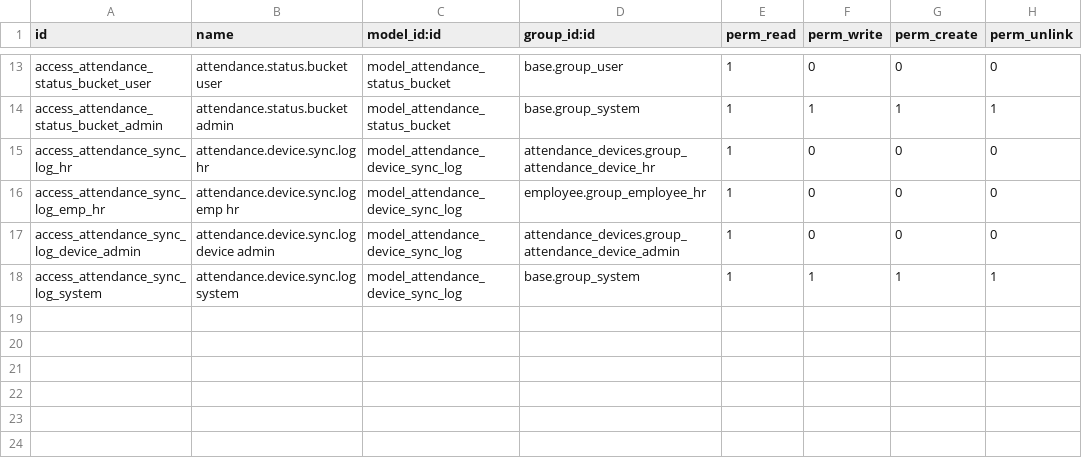
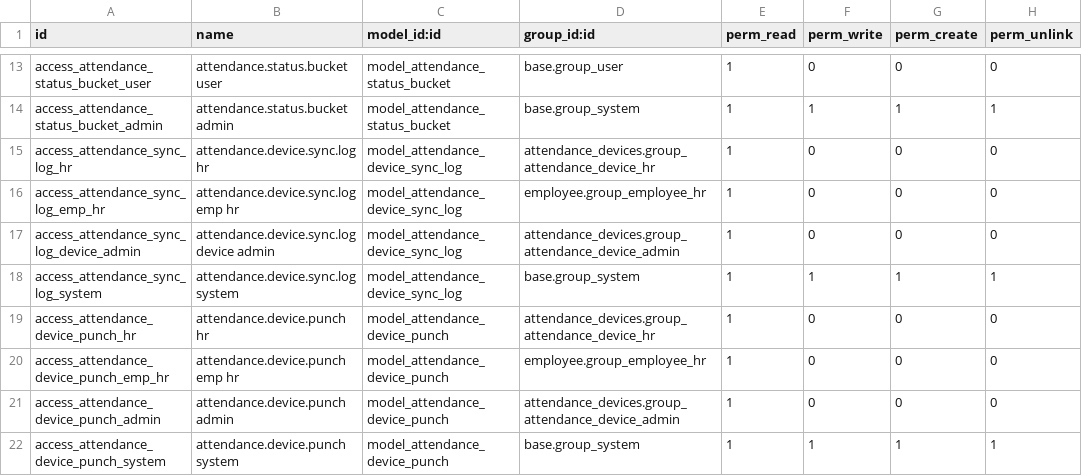
Before and after one commit to YassirEdk/HR---Management-Odoo18, a CSV file: attendance_devices/security/ir.model.access.csv, drawn as a sheet; only a part is shown, gaps mark what is left out; the diff names each change by its address in the sheet, - before the commit and + after, or states it on an @@ line.

```diff
--- a/attendance_devices/security/ir.model.access.csv
+++ b/attendance_devices/security/ir.model.access.csv
+row 19: access_attendance_device_punch_hr | attendance.device.punch hr | model_attendance_device_punch | attendance_devices.group_attendance_device_hr | 1 | 0 | 0 | 0
+row 20: access_attendance_device_punch_emp_hr | attendance.device.punch emp hr | model_attendance_device_punch | employee.group_employee_hr | 1 | 0 | 0 | 0
+row 21: access_attendance_device_punch_admin | attendance.device.punch admin | model_attendance_device_punch | attendance_devices.group_attendance_device_admin | 1 | 0 | 0 | 0
+row 22: access_attendance_device_punch_system | attendance.device.punch system | model_attendance_device_punch | base.group_system | 1 | 1 | 1 | 1
```
Also changed, not shown: 11 other files.
